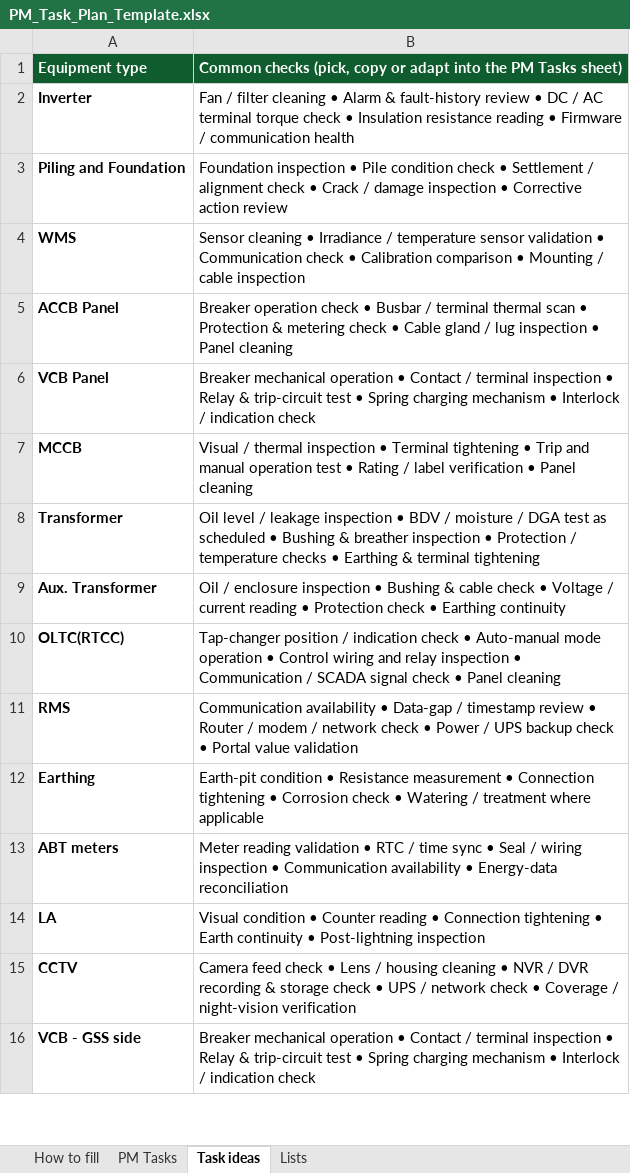
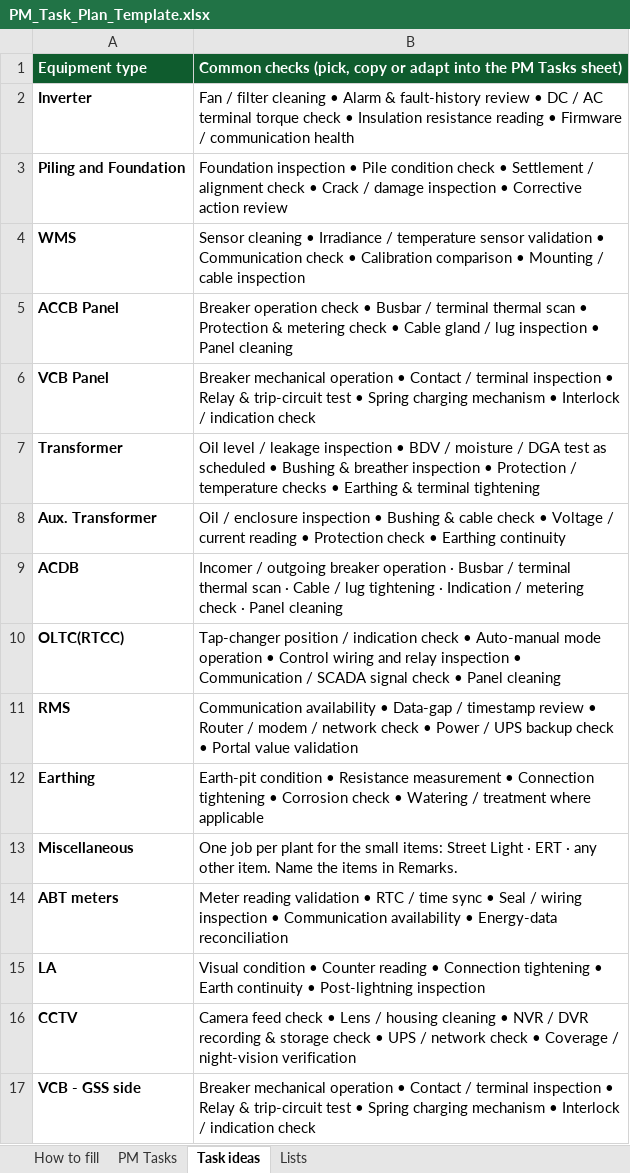
Before and after one commit to Solar91-onm/Solar91-ONM, an Excel workbook: frontend/static/templates/PM_Task_Plan_Template.xlsx, sheet Task ideas, drawn as a sheet; only a part is shown; values as stored, in another font and other column widths than the file's, no borders; removed rows and columns are numbered as before the commit, all else as after; the diff names each change by its address in the sheet, - before the commit and + after, or states it on an @@ line.

Commit message:
PM: cycle panel, all cycle equipment in Plants grid with add buttons; Excel templates updated; washing compliance as percentage per cycle

```diff
--- a/frontend/static/templates/PM_Task_Plan_Template.xlsx (sheet Task ideas)
+++ b/frontend/static/templates/PM_Task_Plan_Template.xlsx (sheet Task ideas)
-row 7: MCCB | Visual / thermal inspection • Terminal tightening • Trip and manual operation test • Rating / label verification • Panel cleaning
+row 9: ACDB | Incomer / outgoing breaker operation · Busbar / terminal thermal scan · Cable / lug tightening · Indication / metering check · Panel cleaning
+row 13: Miscellaneous | One job per plant for the small items: Street Light · ERT · any other item. Name the items in Remarks.
```
Also changed, not shown: sheet Lists, sheet How to fill, frontend/static/templates/PM_GSS_Side_Template.xlsx, frontend/static/templates/PM_Plant_Side_Template.xlsx, 13 other files.
